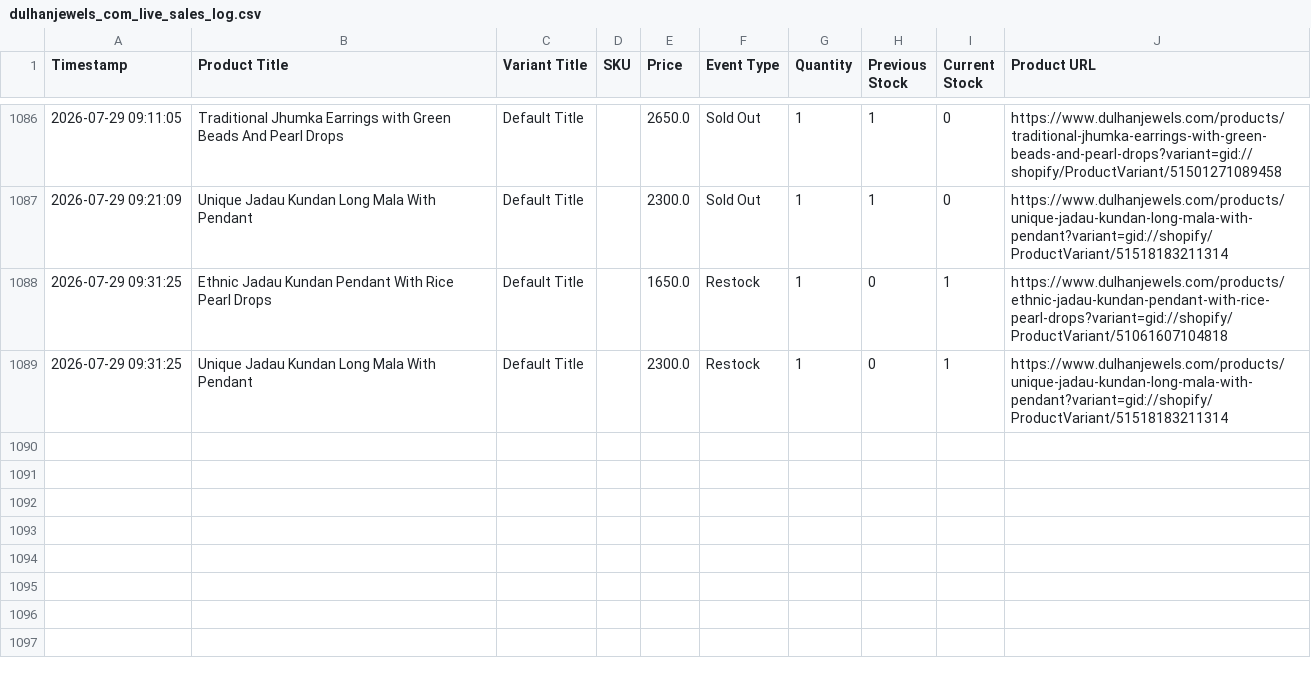
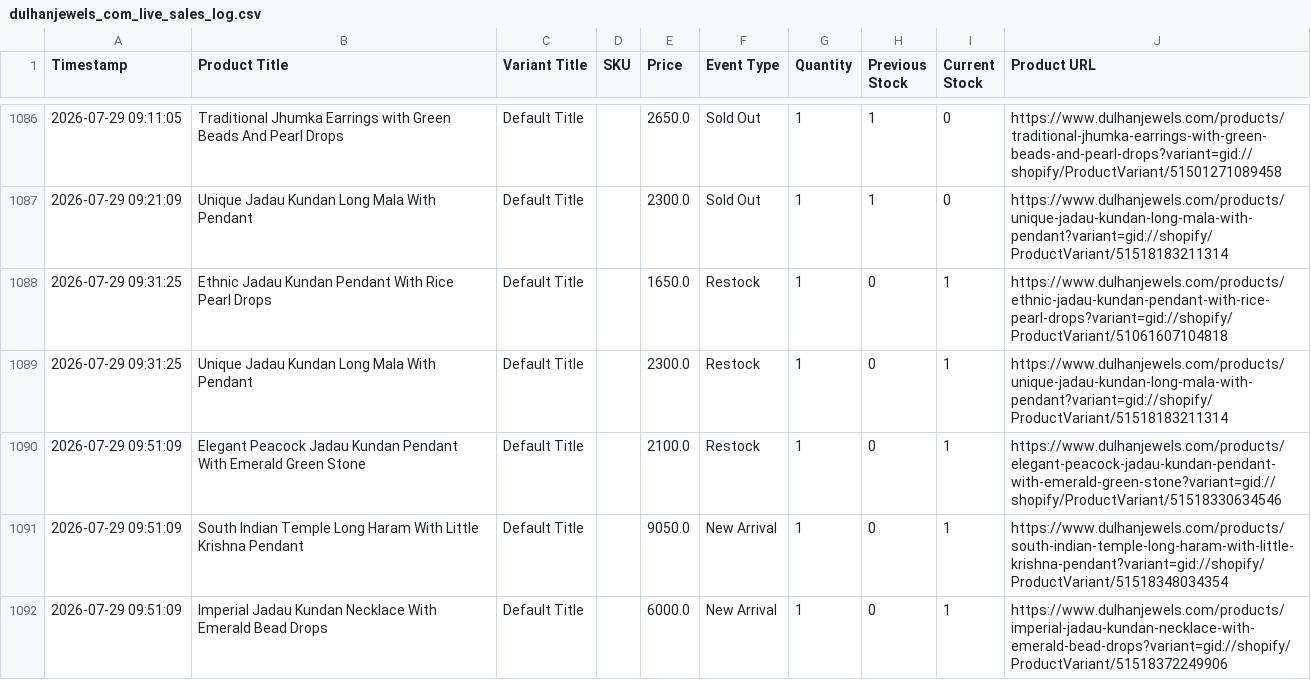
Before and after one commit to ictmentorshipdrive3-boop/Telegram-shopify-inventory-tracker-, a CSV file: dulhanjewels_com_live_sales_log.csv, drawn as a sheet; only a part is shown, gaps mark what is left out; the diff names each change by its address in the sheet, - before the commit and + after, or states it on an @@ line.

```diff
--- a/dulhanjewels_com_live_sales_log.csv
+++ b/dulhanjewels_com_live_sales_log.csv
+row 1090: 2026-07-29 09:51:09 | Elegant Peacock Jadau Kundan Pendant With Emerald Green Stone | Default Title |  | 2100.0 | Restock | 1 | 0 | 1 | https://www.dulhanjewels.com/products/elegant-peacock-jadau-kundan-pendant-with-emerald-green-stone?variant=gid://shopify/ProductVariant/51518330634546
+row 1091: 2026-07-29 09:51:09 | South Indian Temple Long Haram With Little Krishna Pendant | Default Title |  | 9050.0 | New Arrival | 1 | 0 | 1 | https://www.dulhanjewels.com/products/south-indian-temple-long-haram-with-little-krishna-pendant?variant=gid://shopify/ProductVariant/51518348034354
+row 1092: 2026-07-29 09:51:09 | Imperial Jadau Kundan Necklace With Emerald Bead Drops | Default Title |  | 6000.0 | New Arrival | 1 | 0 | 1 | https://www.dulhanjewels.com/products/imperial-jadau-kundan-necklace-with-emerald-bead-drops?variant=gid://shopify/ProductVariant/51518372249906
```
Also changed, not shown: 1 other file.
